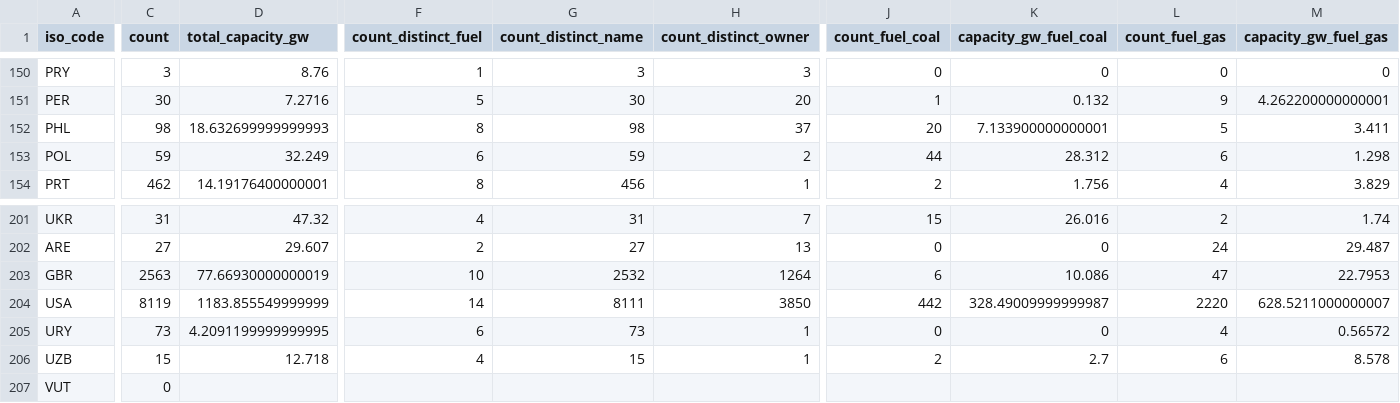
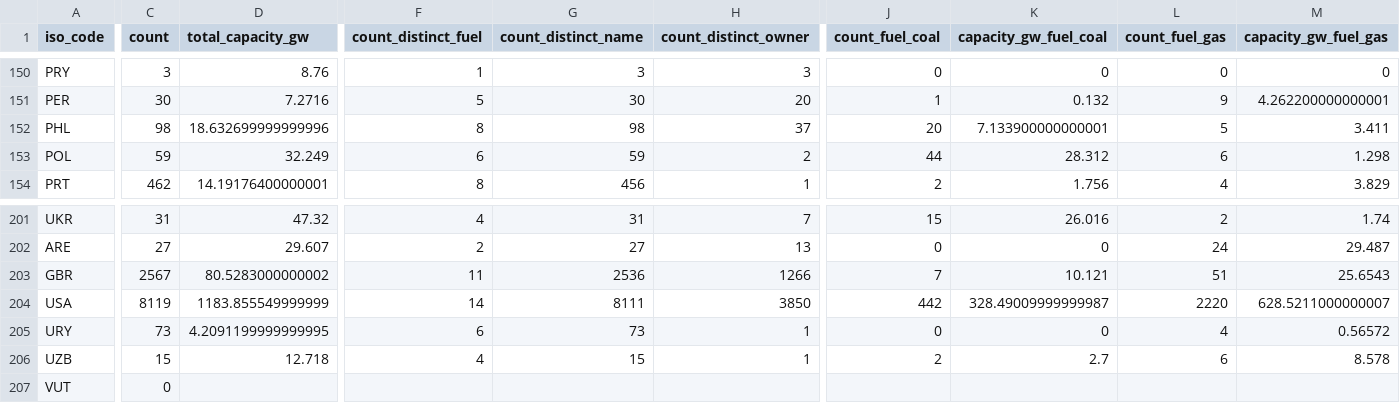
Before and after one commit to wri/global-power-plant-database, a CSV file: output_database/global_power_plant_database_country_summary.csv, drawn as a sheet; only a part is shown, gaps mark what is left out; the diff covers the shown part only; the diff names each change by its address in the sheet, - before the commit and + after, or states it on an @@ line.

Commit message:
Update country summary to reflect changes in GBR
Following 629b3948ae77c120892ec9f274755327efdee4ae
update the country summary with updated values for
the United Kingdom.

```diff
--- a/output_database/global_power_plant_database_country_summary.csv
+++ b/output_database/global_power_plant_database_country_summary.csv
-D152 (total_capacity_gw): 18.632699999999993
+D152 (total_capacity_gw): 18.632699999999996
-C203 (count): 2563
+C203 (count): 2567
-D203 (total_capacity_gw): 77.66930000000019
+D203 (total_capacity_gw): 80.5283000000002
-F203 (count_distinct_fuel): 10
+F203 (count_distinct_fuel): 11
-G203 (count_distinct_name): 2532
+G203 (count_distinct_name): 2536
-H203 (count_distinct_owner): 1264
+H203 (count_distinct_owner): 1266
-J203 (count_fuel_coal): 6
+J203 (count_fuel_coal): 7
-K203 (capacity_gw_fuel_coal): 10.086
+K203 (capacity_gw_fuel_coal): 10.121
-L203 (count_fuel_gas): 47
+L203 (count_fuel_gas): 51
-M203 (capacity_gw_fuel_gas): 22.7953
+M203 (capacity_gw_fuel_gas): 25.6543
```
Also changed, not shown: 6 edited cells elsewhere in this file.
